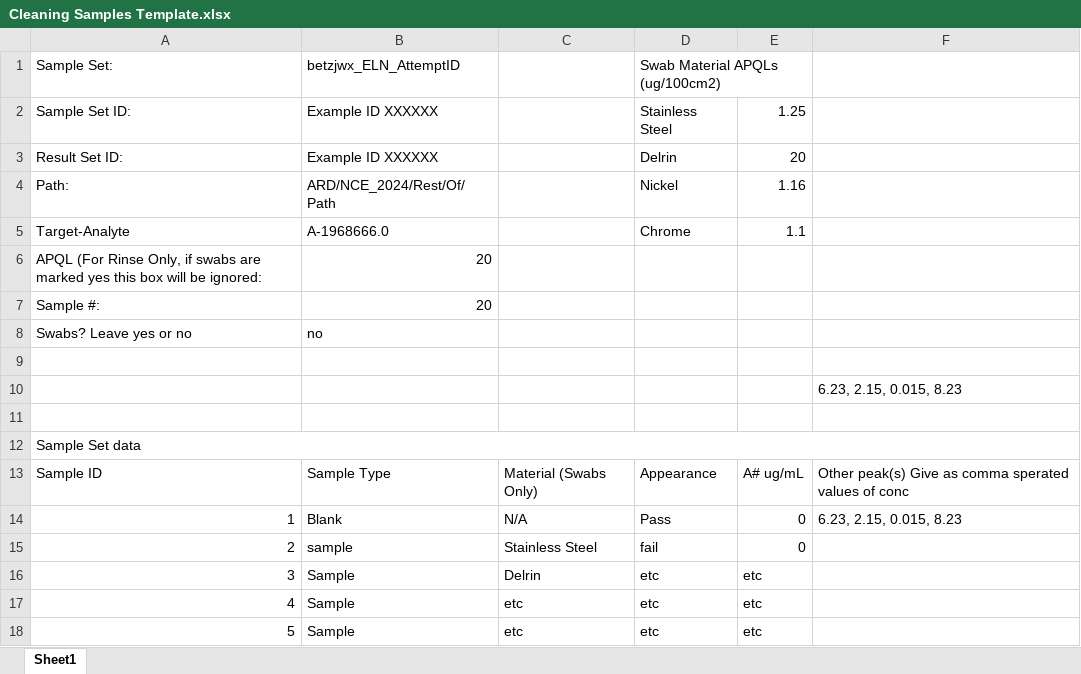
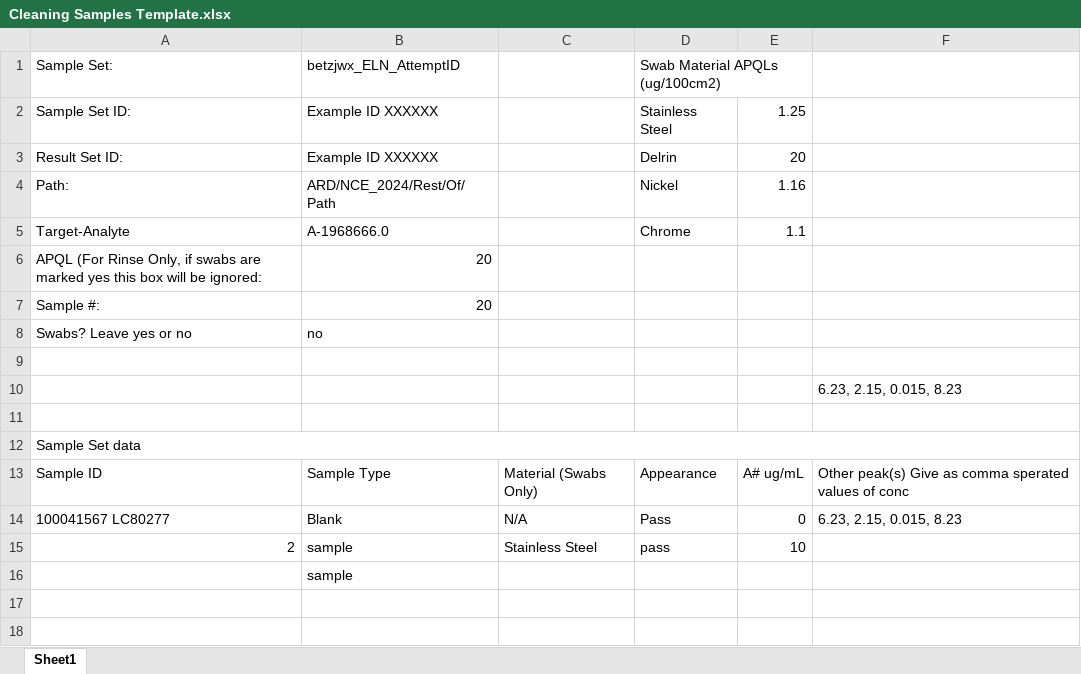
Before and after one commit to Warbo360/CS50P-Work-Folder-, an Excel workbook: Cleaning Samples Template.xlsx, sheet Sheet1, drawn as a sheet; values as stored, in another font and other column widths than the file's, no borders; removed rows and columns are numbered as before the commit, all else as after; the diff names each change by its address in the sheet, - before the commit and + after, or states it on an @@ line.

Commit message:
Finalized statement genorator for rinse samples, also altered how sample list is generated that way empty cells in sample ID and type are not appended to the sample list

```diff
--- a/Cleaning Samples Template.xlsx (sheet Sheet1)
+++ b/Cleaning Samples Template.xlsx (sheet Sheet1)
-A14: 1
+A14: 100041567 LC80277
-D15: fail
+D15: pass
-E15: 0
+E15: 10
-row 16: 3 | Sample | Delrin | etc | etc
-row 17: 4 | Sample | etc | etc | etc
-row 18: 5 | Sample | etc | etc | etc
+row 16:  | sample
```
Also changed, not shown: 2 other files.
